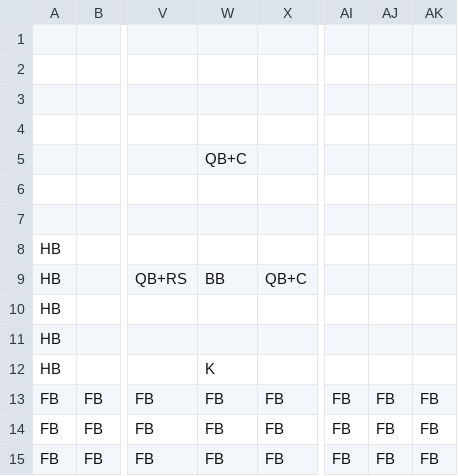
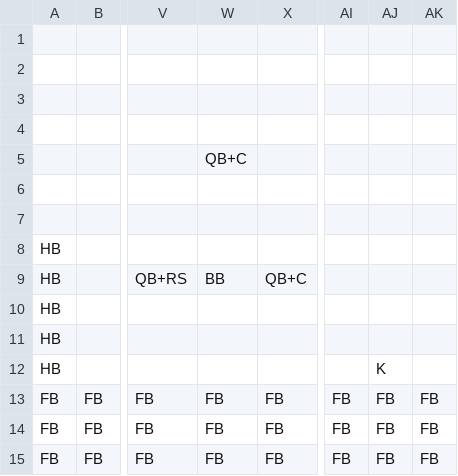
Before and after one commit to Ziiiwei/MarioGame, a CSV file: MarioGame/Data/DataFiles/level1.csv, drawn as a sheet; only a part is shown, gaps mark what is left out; the diff names each change by its address in the sheet, - before the commit and + after, or states it on an @@ line.

```diff
--- a/MarioGame/Data/DataFiles/level1.csv
+++ b/MarioGame/Data/DataFiles/level1.csv
-W12: K
+W12: (empty)
-AJ12: (empty)
+AJ12: K
```
Also changed, not shown: 1 other file.
